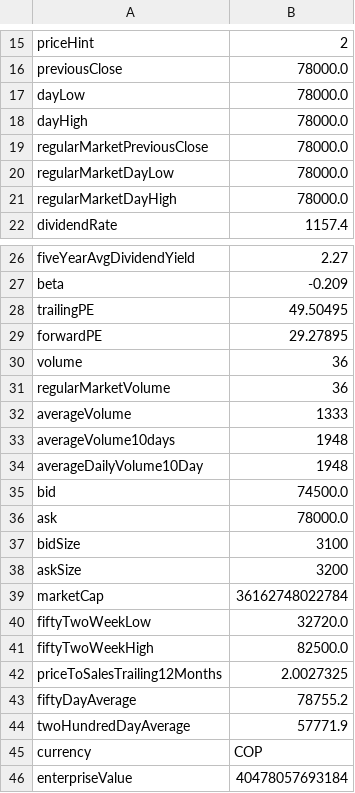
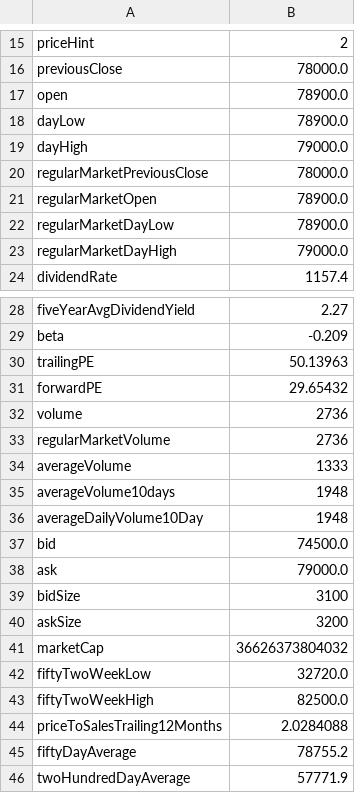
Before and after one commit to danielorozco06/finance, a CSV file: input/tickers_info/NUTRESA_CL_info.csv, drawn as a sheet; only a part is shown, gaps mark what is left out; the shorter side is filled out with more unchanged rows; the diff covers the shown part only.

Commit message:
Update financial data and analysis files: Revise tickers_info and tickers_value CSV files with updated metrics for multiple stocks, reflecting current market conditions. Add new CSV files for stock values and enhance best_stocks.md and worst_stocks.md with updated recommendations and risk assessments. Adjust getTickerInfo.py to streamline data processing and ensure accurate analysis for December 2024.

```diff
--- a/input/tickers_info/NUTRESA_CL_info.csv
+++ b/input/tickers_info/NUTRESA_CL_info.csv
@@ -16,7 +16,9 @@
 "previousClose","78000.0"
-"dayLow","78000.0"
-"dayHigh","78000.0"
+"open","78900.0"
+"dayLow","78900.0"
+"dayHigh","79000.0"
 "regularMarketPreviousClose","78000.0"
-"regularMarketDayLow","78000.0"
-"regularMarketDayHigh","78000.0"
+"regularMarketOpen","78900.0"
+"regularMarketDayLow","78900.0"
+"regularMarketDayHigh","79000.0"
 "dividendRate","1157.4"
@@ -27,6 +29,6 @@
 "beta","-0.209"
-"trailingPE","49.50495"
-"forwardPE","29.27895"
-"volume","36"
-"regularMarketVolume","36"
+"trailingPE","50.13963"
+"forwardPE","29.65432"
+"volume","2736"
+"regularMarketVolume","2736"
 "averageVolume","1333"
@@ -35,9 +37,9 @@
 "bid","74500.0"
-"ask","78000.0"
+"ask","79000.0"
 "bidSize","3100"
 "askSize","3200"
-"marketCap","36162748022784"
+"marketCap","36626373804032"
 "fiftyTwoWeekLow","32720.0"
 "fiftyTwoWeekHigh","82500.0"
-"priceToSalesTrailing12Months","2.0027325"
+"priceToSalesTrailing12Months","2.0284088"
 "fiftyDayAverage","78755.2"
```
Also changed, not shown: 2 edited cells elsewhere in this file, input/tickers_info/CEMARGOS_CL_info.csv, input/tickers_info/CNEC_CL_info.csv, 44 other files.
